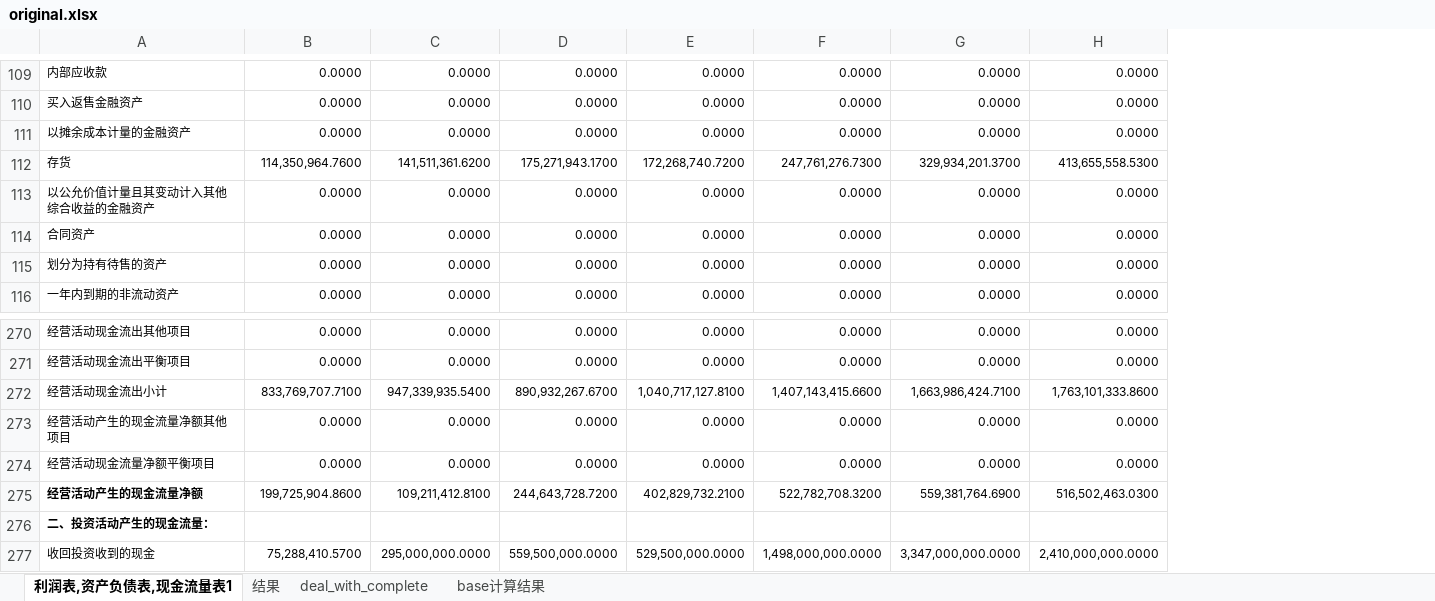
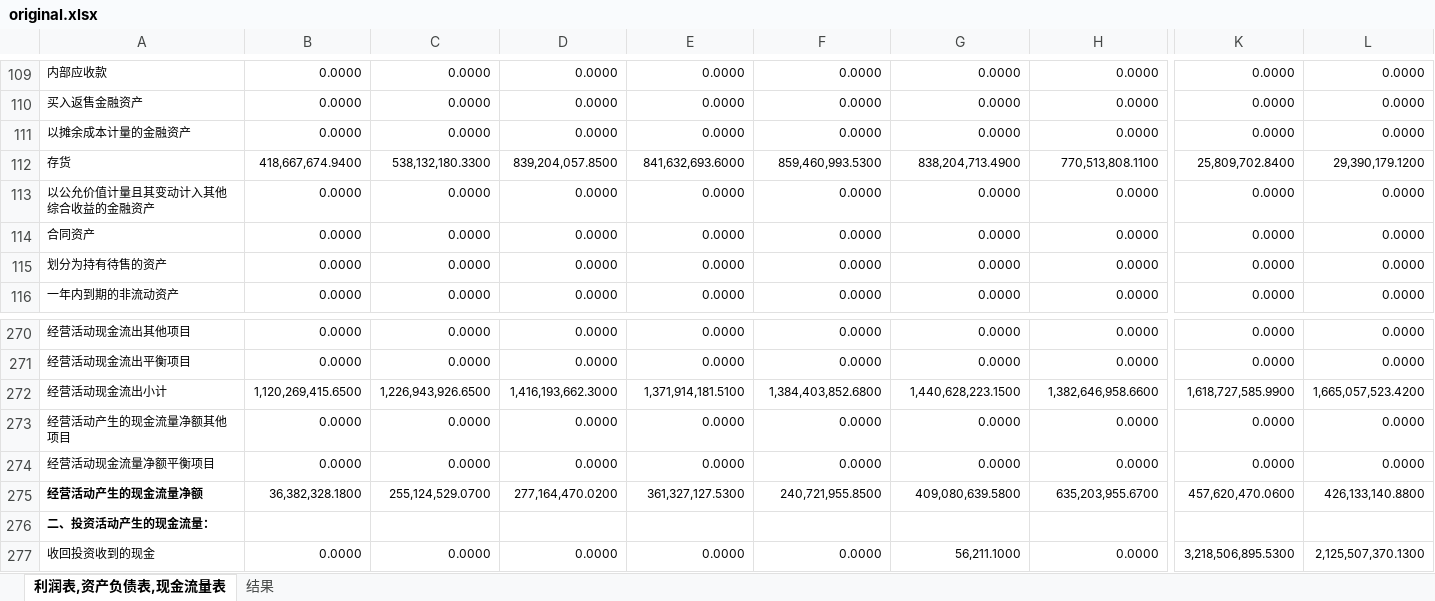
Before and after one commit to mxw2/stackDataDeal, an Excel workbook: original.xlsx, sheet 利润表,资产负债表,现金流量表, drawn as a sheet; only a part is shown, gaps mark what is left out; values as stored, in another font and other column widths than the file's, no borders; conditional formats not drawn; the diff covers the shown part only; the diff names each change by its address in the sheet, - before the commit and + after, or states it on an @@ line.

```diff
--- a/original.xlsx (sheet 利润表,资产负债表,现金流量表)
+++ b/original.xlsx (sheet 利润表,资产负债表,现金流量表)
-sheet tab: 利润表,资产负债表,现金流量表1
+sheet tab: 利润表,资产负债表,现金流量表
-sheet tab: deal_with_complete
-sheet tab: base计算结果
+column K, rows 109-116: 0.0000 | 0.0000 | 0.0000 | 25,809,702.8400 | 0.0000 | 0.0000 | 0.0000 | 0.0000; rows 270-277: 0.0000 | 0.0000 | 1,618,727,585.9900 | 0.0000 | 0.0000 | 457,620,470.0600 |  | 3,218,506,895.5300
+column L, rows 109-116: 0.0000 | 0.0000 | 0.0000 | 29,390,179.1200 | 0.0000 | 0.0000 | 0.0000 | 0.0000; rows 270-277: 0.0000 | 0.0000 | 1,665,057,523.4200 | 0.0000 | 0.0000 | 426,133,140.8800 |  | 2,125,507,370.1300
-B112: 114,350,964.7600
+B112: 418,667,674.9400
-C112: 141,511,361.6200
+C112: 538,132,180.3300
-D112: 175,271,943.1700
+D112: 839,204,057.8500
-E112: 172,268,740.7200
+E112: 841,632,693.6000
-F112: 247,761,276.7300
+F112: 859,460,993.5300
-G112: 329,934,201.3700
+G112: 838,204,713.4900
-H112: 413,655,558.5300
+H112: 770,513,808.1100
-B272: 833,769,707.7100
+B272: 1,120,269,415.6500
-C272: 947,339,935.5400
+C272: 1,226,943,926.6500
-D272: 890,932,267.6700
+D272: 1,416,193,662.3000
-E272: 1,040,717,127.8100
+E272: 1,371,914,181.5100
-F272: 1,407,143,415.6600
+F272: 1,384,403,852.6800
-G272: 1,663,986,424.7100
+G272: 1,440,628,223.1500
-H272: 1,763,101,333.8600
+H272: 1,382,646,958.6600
-B275: 199,725,904.8600
+B275: 36,382,328.1800
-C275: 109,211,412.8100
+C275: 255,124,529.0700
-D275: 244,643,728.7200
+D275: 277,164,470.0200
-E275: 402,829,732.2100
+E275: 361,327,127.5300
-F275: 522,782,708.3200
+F275: 240,721,955.8500
-G275: 559,381,764.6900
+G275: 409,080,639.5800
-H275: 516,502,463.0300
+H275: 635,203,955.6700
-B277: 75,288,410.5700
+B277: 0.0000
-C277: 295,000,000.0000
+C277: 0.0000
-D277: 559,500,000.0000
+D277: 0.0000
-E277: 529,500,000.0000
+E277: 0.0000
-F277: 1,498,000,000.0000
+F277: 0.0000
-G277: 3,347,000,000.0000
+G277: 56,211.1000
-H277: 2,410,000,000.0000
+H277: 0.0000
```
Also changed, not shown: 1161 edited cells elsewhere in this sheet, sheet 结果, 5 other files.
